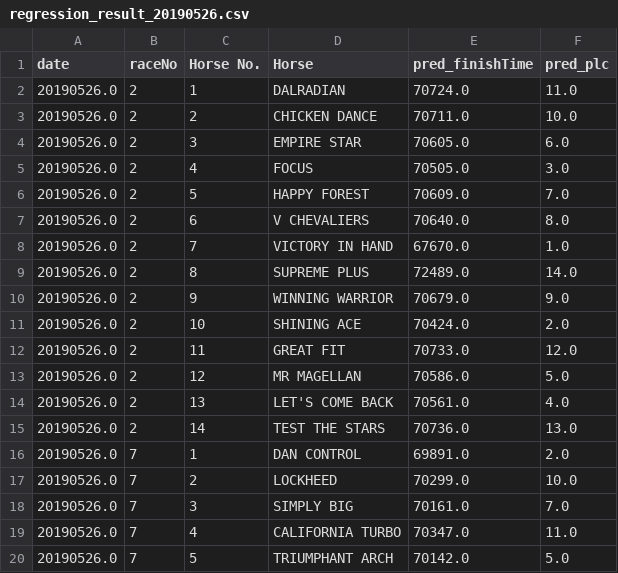
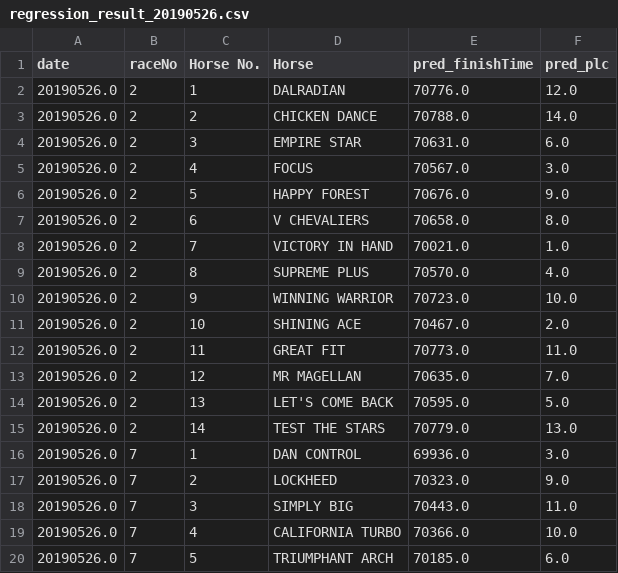
Before and after one commit to peterlau0010/race-predicition, a CSV file: Report/regression_result_20190526.csv, drawn as a sheet; only a part is shown; the diff covers the shown part only.

```diff
--- a/Report/regression_result_20190526.csv
+++ b/Report/regression_result_20190526.csv
@@ -1,20 +1,20 @@
 date,raceNo,Horse No.,Horse,pred_finishTime,pred_plc
-20190526.0,2,1,DALRADIAN,70724.0,11.0
-20190526.0,2,2,CHICKEN DANCE,70711.0,10.0
-20190526.0,2,3,EMPIRE STAR,70605.0,6.0
-20190526.0,2,4,FOCUS,70505.0,3.0
-20190526.0,2,5,HAPPY FOREST,70609.0,7.0
-20190526.0,2,6,V CHEVALIERS,70640.0,8.0
-20190526.0,2,7,VICTORY IN HAND,67670.0,1.0
-20190526.0,2,8,SUPREME PLUS,72489.0,14.0
-20190526.0,2,9,WINNING WARRIOR,70679.0,9.0
-20190526.0,2,10,SHINING ACE,70424.0,2.0
-20190526.0,2,11,GREAT FIT,70733.0,12.0
-20190526.0,2,12,MR MAGELLAN,70586.0,5.0
-20190526.0,2,13,LET'S COME BACK,70561.0,4.0
-20190526.0,2,14,TEST THE STARS,70736.0,13.0
-20190526.0,7,1,DAN CONTROL,69891.0,2.0
-20190526.0,7,2,LOCKHEED,70299.0,10.0
-20190526.0,7,3,SIMPLY BIG,70161.0,7.0
-20190526.0,7,4,CALIFORNIA TURBO,70347.0,11.0
-20190526.0,7,5,TRIUMPHANT ARCH,70142.0,5.0
+20190526.0,2,1,DALRADIAN,70776.0,12.0
+20190526.0,2,2,CHICKEN DANCE,70788.0,14.0
+20190526.0,2,3,EMPIRE STAR,70631.0,6.0
+20190526.0,2,4,FOCUS,70567.0,3.0
+20190526.0,2,5,HAPPY FOREST,70676.0,9.0
+20190526.0,2,6,V CHEVALIERS,70658.0,8.0
+20190526.0,2,7,VICTORY IN HAND,70021.0,1.0
+20190526.0,2,8,SUPREME PLUS,70570.0,4.0
+20190526.0,2,9,WINNING WARRIOR,70723.0,10.0
+20190526.0,2,10,SHINING ACE,70467.0,2.0
+20190526.0,2,11,GREAT FIT,70773.0,11.0
+20190526.0,2,12,MR MAGELLAN,70635.0,7.0
+20190526.0,2,13,LET'S COME BACK,70595.0,5.0
+20190526.0,2,14,TEST THE STARS,70779.0,13.0
+20190526.0,7,1,DAN CONTROL,69936.0,3.0
+20190526.0,7,2,LOCKHEED,70323.0,9.0
+20190526.0,7,3,SIMPLY BIG,70443.0,11.0
+20190526.0,7,4,CALIFORNIA TURBO,70366.0,10.0
+20190526.0,7,5,TRIUMPHANT ARCH,70185.0,6.0
```
Also changed, not shown: 112 edited cells elsewhere in this file, 6 other files.
